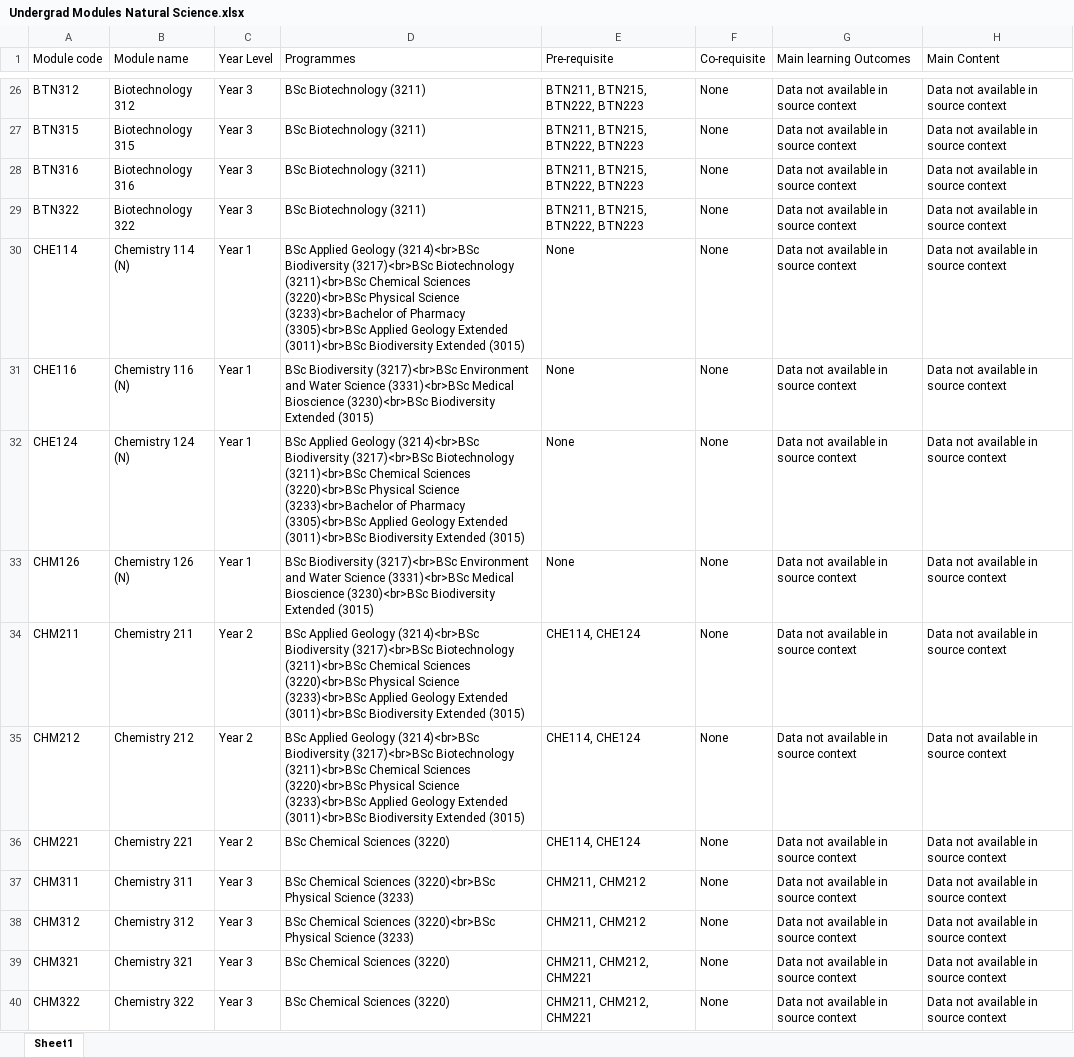
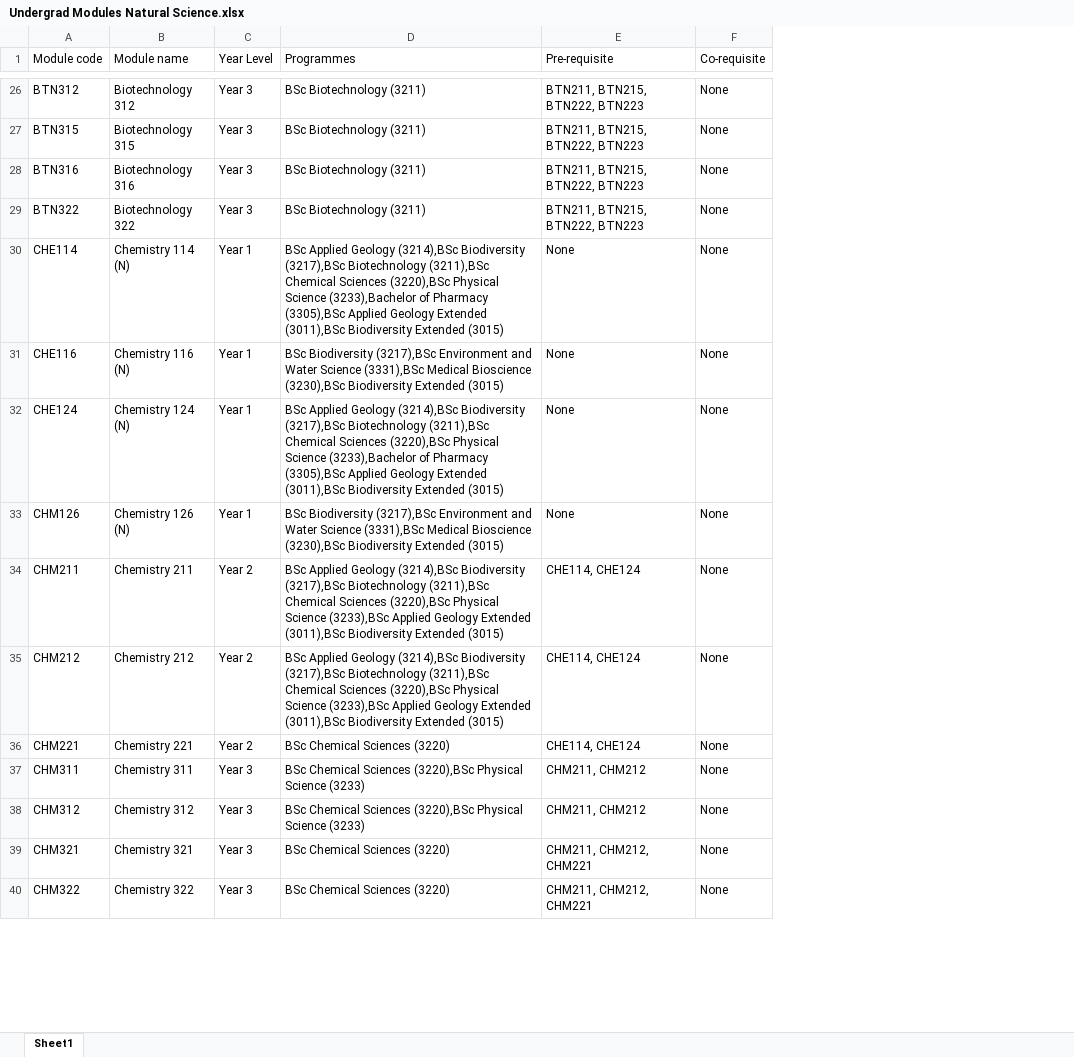
Before and after one commit to Nepht123/Team19, an Excel workbook: Undergrad Modules Natural Science.xlsx, sheet Sheet1, drawn as a sheet; only a part is shown, gaps mark what is left out; values as stored, in another font and other column widths than the file's, no borders; the diff covers the shown part only; the diff names each change by its address in the sheet, - before the commit and + after, or states it on an @@ line.

Commit message:
I made changes to the data by completely removing the 'Main content' and 'Learning outcomes'. Those 2 columns were causing me too many issues and after thinking things over, I realized the UI would look better without those sections

```diff
--- a/Undergrad Modules Natural Science.xlsx (sheet Sheet1)
+++ b/Undergrad Modules Natural Science.xlsx (sheet Sheet1)
-column G (Main learning Outcomes), rows 26-40: all Data not available in source context
-column H (Main Content), rows 26-40: all Data not available in source context
-D30 (Programmes): …Applied Geology (3214)<br>BSc Biodiversity (3217)<br>BSc Biotechnology (3211)<br>BSc Chemical Sciences (3220)<br>BSc Physical Science (3233)<br>Bachelor of Pharmacy (3305)<br>BSc Applied Geology Extended (3011)<br>BSc Biodiversity Extended…
+D30 (Programmes): …Applied Geology (3214),BSc Biodiversity (3217),BSc Biotechnology (3211),BSc Chemical Sciences (3220),BSc Physical Science (3233),Bachelor of Pharmacy (3305),BSc Applied Geology Extended (3011),BSc Biodiversity Extended…
-D31 (Programmes): BSc Biodiversity (3217)<br>BSc Environment and Water Science (3331)<br>BSc Medical Bioscience (3230)<br>BSc Biodiversity Extended…
+D31 (Programmes): BSc Biodiversity (3217),BSc Environment and Water Science (3331),BSc Medical Bioscience (3230),BSc Biodiversity Extended…
-D32 (Programmes): …Applied Geology (3214)<br>BSc Biodiversity (3217)<br>BSc Biotechnology (3211)<br>BSc Chemical Sciences (3220)<br>BSc Physical Science (3233)<br>Bachelor of Pharmacy (3305)<br>BSc Applied Geology Extended (3011)<br>BSc Biodiversity Extended…
+D32 (Programmes): …Applied Geology (3214),BSc Biodiversity (3217),BSc Biotechnology (3211),BSc Chemical Sciences (3220),BSc Physical Science (3233),Bachelor of Pharmacy (3305),BSc Applied Geology Extended (3011),BSc Biodiversity Extended…
-D33 (Programmes): BSc Biodiversity (3217)<br>BSc Environment and Water Science (3331)<br>BSc Medical Bioscience (3230)<br>BSc Biodiversity Extended…
+D33 (Programmes): BSc Biodiversity (3217),BSc Environment and Water Science (3331),BSc Medical Bioscience (3230),BSc Biodiversity Extended…
-D34:D35 (Programmes): …Applied Geology (3214)<br>BSc Biodiversity (3217)<br>BSc Biotechnology (3211)<br>BSc Chemical Sciences (3220)<br>BSc Physical Science (3233)<br>BSc Applied Geology Extended (3011)<br>BSc Biodiversity Extended…
+D34:D35 (Programmes): …Applied Geology (3214),BSc Biodiversity (3217),BSc Biotechnology (3211),BSc Chemical Sciences (3220),BSc Physical Science (3233),BSc Applied Geology Extended (3011),BSc Biodiversity Extended…
-D37:D38 (Programmes): …Chemical Sciences (3220)<br>BSc Physical Science…
+D37:D38 (Programmes): …Chemical Sciences (3220),BSc Physical Science…
```
Also changed, not shown: 67 edited cells elsewhere in this sheet, Undergrad Modules Law.xlsx, 1 other file.
